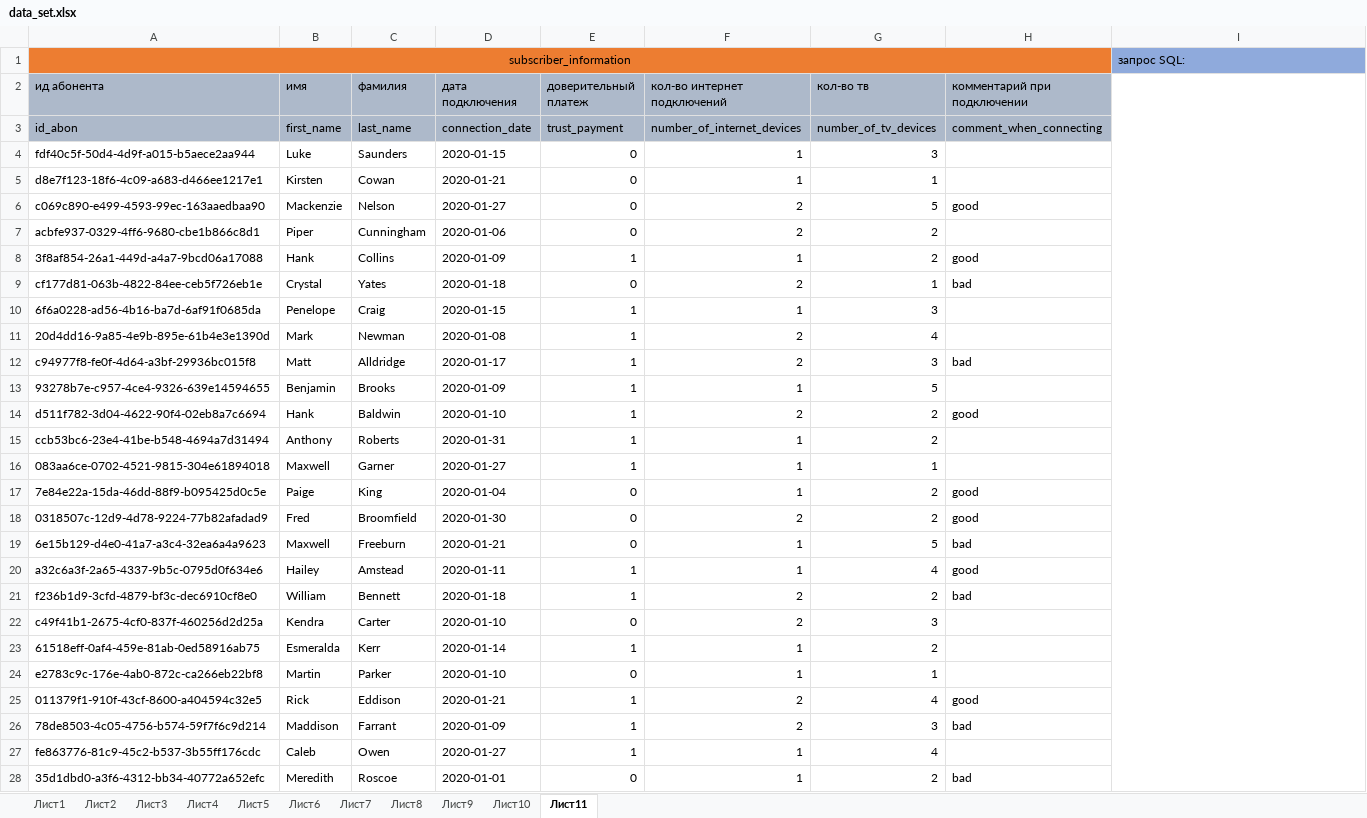
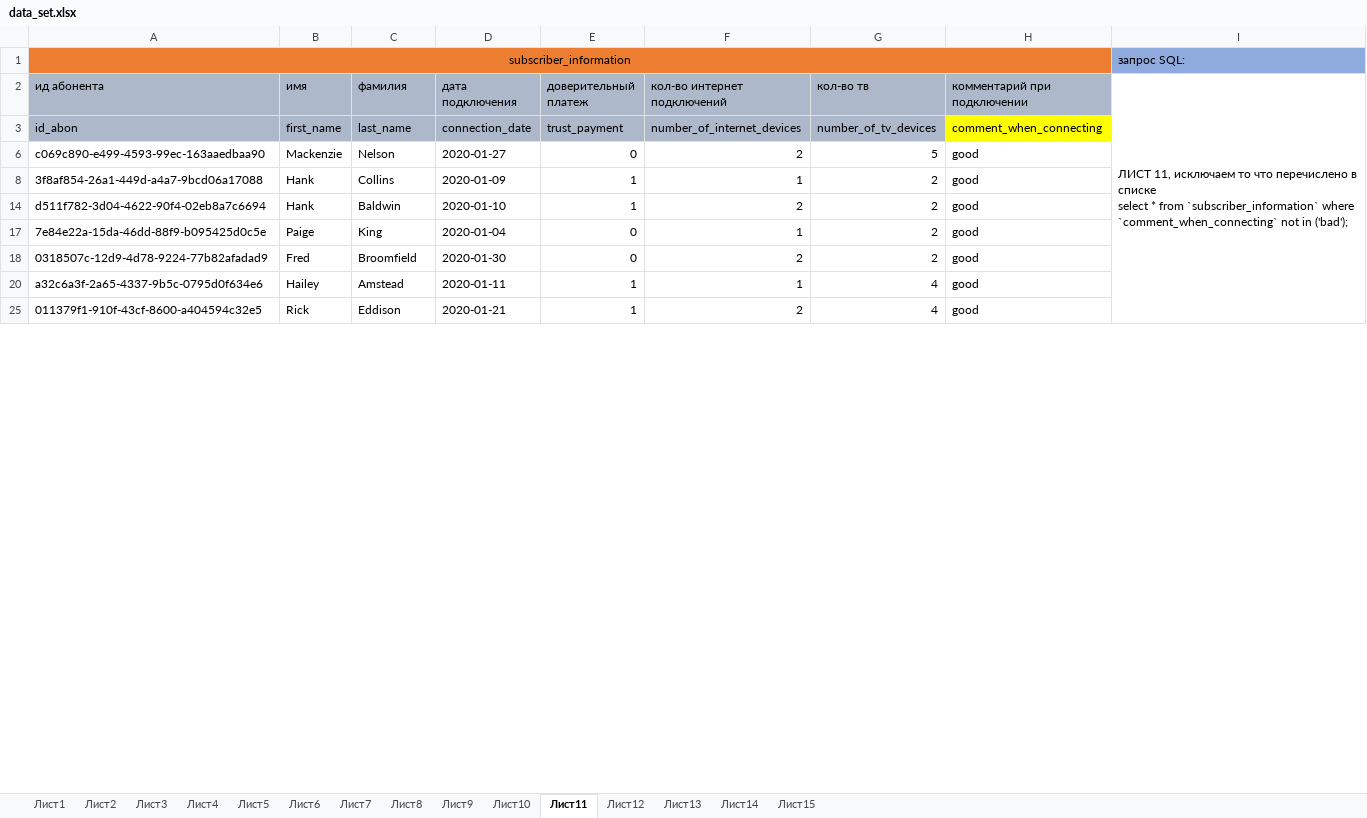
Before and after one commit to Mu4a4o/data_engineer_training, an Excel workbook: lesson 11 (mysql)/data_set.xlsx, sheet Лист11, drawn as a sheet; only a part is shown; values as stored, in another font and other column widths than the file's, no borders; ↵ is a line break in a cell; the diff covers the shown part only; the diff names each change by its address in the sheet, - before the commit and + after, or states it on an @@ line.

```diff
--- a/lesson 11 (mysql)/data_set.xlsx (sheet Лист11)
+++ b/lesson 11 (mysql)/data_set.xlsx (sheet Лист11)
+sheet tab: Лист12
+sheet tab: Лист13
+sheet tab: Лист14
+sheet tab: Лист15
-I2: (empty)
+I2: ЛИСТ 11, исключаем то что перечислено в списке ↵ select * from `subscriber_information` where `comment_when_сonnecting` not in ('bad');
-H3 fill: #ADB9CA
+H3 fill: #FFFF00
@@ row 4 hidden: fdf40c5f-50d4-4d9f-a015-b5aece2aa944 | Luke | Saunders | 2020-01-15 | 0 | 1 | 3 @@
@@ row 5 hidden: d8e7f123-18f6-4c09-a683-d466ee1217e1 | Kirsten | Cowan | 2020-01-21 | 0 | 1 | 1 @@
@@ row 7 hidden: acbfe937-0329-4ff6-9680-cbe1b866c8d1 | Piper | Cunningham | 2020-01-06 | 0 | 2 | 2 @@
@@ row 9 hidden: cf177d81-063b-4822-84ee-ceb5f726eb1e | Crystal | Yates | 2020-01-18 | 0 | 2 | 1 | bad @@
@@ row 10 hidden: 6f6a0228-ad56-4b16-ba7d-6af91f0685da | Penelope | Craig | 2020-01-15 | 1 | 1 | 3 @@
@@ row 11 hidden: 20d4dd16-9a85-4e9b-895e-61b4e3e1390d | Mark | Newman | 2020-01-08 | 1 | 2 | 4 @@
@@ row 12 hidden: c94977f8-fe0f-4d64-a3bf-29936bc015f8 | Matt | Alldridge | 2020-01-17 | 1 | 2 | 3 | bad @@
@@ row 13 hidden: 93278b7e-c957-4ce4-9326-639e14594655 | Benjamin | Brooks | 2020-01-09 | 1 | 1 | 5 @@
@@ row 15 hidden: ccb53bc6-23e4-41be-b548-4694a7d31494 | Anthony | Roberts | 2020-01-31 | 1 | 1 | 2 @@
@@ row 16 hidden: 083aa6ce-0702-4521-9815-304e61894018 | Maxwell | Garner | 2020-01-27 | 1 | 1 | 1 @@
@@ row 19 hidden: 6e15b129-d4e0-41a7-a3c4-32ea6a4a9623 | Maxwell | Freeburn | 2020-01-21 | 0 | 1 | 5 | bad @@
@@ row 21 hidden: f236b1d9-3cfd-4879-bf3c-dec6910cf8e0 | William | Bennett | 2020-01-18 | 1 | 2 | 2 | bad @@
@@ row 22 hidden: c49f41b1-2675-4cf0-837f-460256d2d25a | Kendra | Carter | 2020-01-10 | 0 | 2 | 3 @@
@@ row 23 hidden: 61518eff-0af4-459e-81ab-0ed58916ab75 | Esmeralda | Kerr | 2020-01-14 | 1 | 1 | 2 @@
@@ row 24 hidden: e2783c9c-176e-4ab0-872c-ca266eb22bf8 | Martin | Parker | 2020-01-10 | 0 | 1 | 1 @@
@@ row 26 hidden: 78de8503-4c05-4756-b574-59f7f6c9d214 | Maddison | Farrant | 2020-01-09 | 1 | 2 | 3 | bad @@
@@ row 27 hidden: fe863776-81c9-45c2-b537-3b55ff176cdc | Caleb | Owen | 2020-01-27 | 1 | 1 | 4 @@
@@ row 28 hidden: 35d1dbd0-a3f6-4312-bb34-40772a652efc | Meredith | Roscoe | 2020-01-01 | 0 | 1 | 2 | bad @@
```
Also changed, not shown: 58 hidden or unhidden rows elsewhere in this sheet, sheet Лист10, sheet Лист9, sheet Лист1, sheet Лист2, sheet Лист6, sheet Лист8, 4 more sheets, 1 other file.
